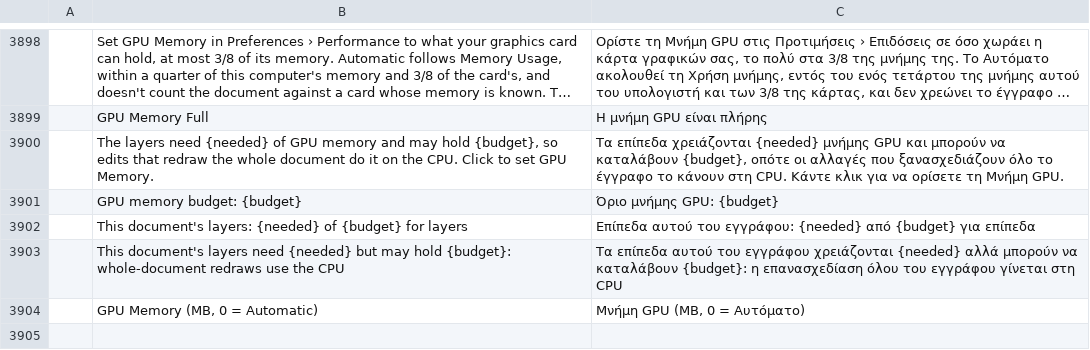
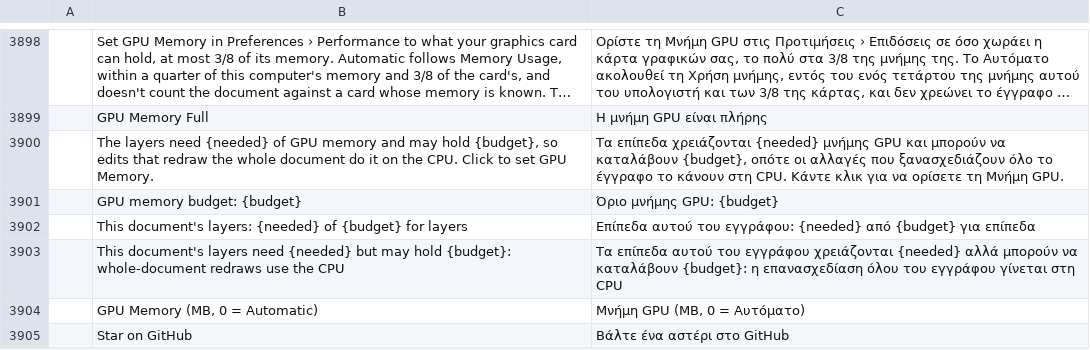
Before and after one commit to salim-studio/photosweet, a TSV file: crates/ui-egui/src/i18n/el.tsv, drawn as a sheet; only a part is shown, gaps mark what is left out; long unchanged cells end in …; the diff names each change by its address in the sheet, - before the commit and + after, or states it on an @@ line.

Commit message:
Translate the new Star on GitHub button label

```diff
--- a/crates/ui-egui/src/i18n/el.tsv
+++ b/crates/ui-egui/src/i18n/el.tsv
+row 3905:  | Star on GitHub | Βάλτε ένα αστέρι στο GitHub
```
Also changed, not shown: crates/ui-egui/src/i18n/de.tsv, crates/ui-egui/src/i18n/fr.tsv, 17 other files.
